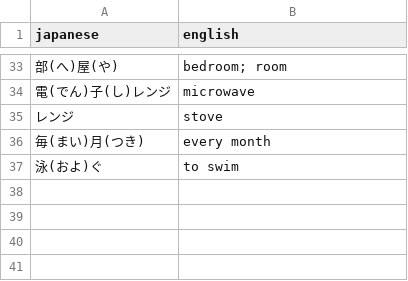
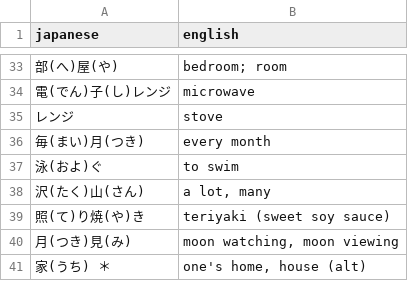
Before and after one commit to kshehata/japanese_vocab, a CSV file: C2L1.csv, drawn as a sheet; only a part is shown, gaps mark what is left out.

```diff
--- a/C2L1.csv
+++ b/C2L1.csv
@@ -37 +37,5 @@ japanese,english
 泳(およ)ぐ,to swim
+沢(たく)山(さん),"a lot, many"
+照(て)り焼(や)き,teriyaki (sweet soy sauce)
+月(つき)見(み),"moon watching, moon viewing"
+家(うち)　＊,"one's home, house (alt)"
```
Also changed, not shown: C2L4.csv, 2 other files.
